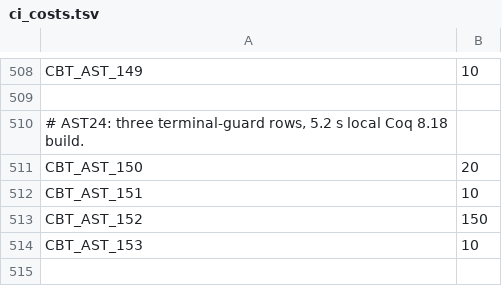
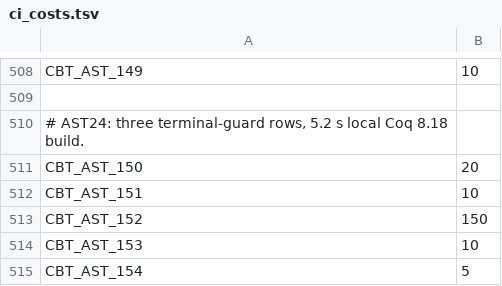
Before and after one commit to carrino/Coq-BBB4, a TSV file: tools/closeouttr/ci_costs.tsv, drawn as a sheet; only a part is shown, gaps mark what is left out.

```diff
--- a/tools/closeouttr/ci_costs.tsv
+++ b/tools/closeouttr/ci_costs.tsv
@@ -514 +514,2 @@ CBT_AST_152	150
 CBT_AST_153	10
+CBT_AST_154	5
```
Also changed, not shown: closeouttr_boarded.tsv, 10 other files.
